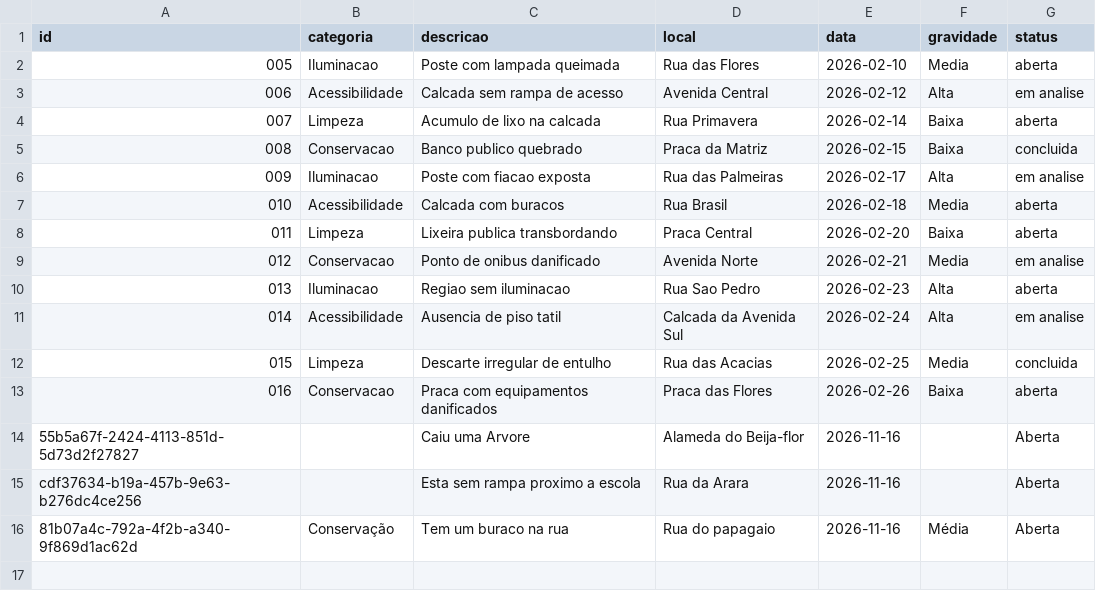
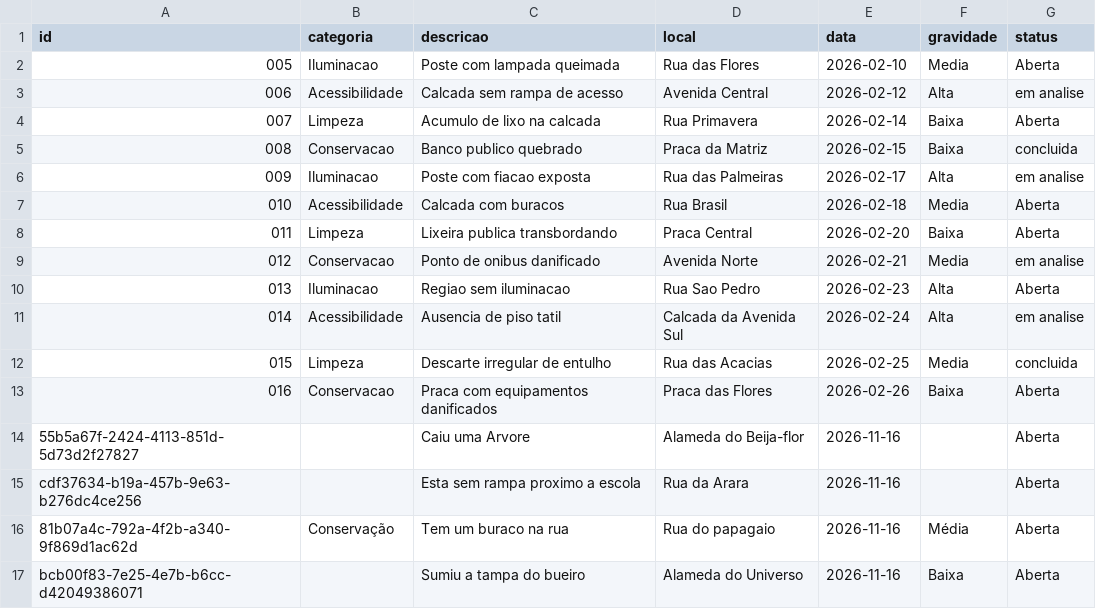
Before and after one commit to Guthias/fiap-global-solution-2026-2, a CSV file: data/dados.csv, drawn as a sheet.

Commit message:
fazendo busca paginada por status

```diff
--- a/data/dados.csv
+++ b/data/dados.csv
@@ -1,14 +1,14 @@
 id,categoria,descricao,local,data,gravidade,status
-005,Iluminacao,Poste com lampada queimada,Rua das Flores,2026-02-10,Media,aberta
+005,Iluminacao,Poste com lampada queimada,Rua das Flores,2026-02-10,Media,Aberta
 006,Acessibilidade,Calcada sem rampa de acesso,Avenida Central,2026-02-12,Alta,em analise
-007,Limpeza,Acumulo de lixo na calcada,Rua Primavera,2026-02-14,Baixa,aberta
+007,Limpeza,Acumulo de lixo na calcada,Rua Primavera,2026-02-14,Baixa,Aberta
 008,Conservacao,Banco publico quebrado,Praca da Matriz,2026-02-15,Baixa,concluida
 009,Iluminacao,Poste com fiacao exposta,Rua das Palmeiras,2026-02-17,Alta,em analise
-010,Acessibilidade,Calcada com buracos,Rua Brasil,2026-02-18,Media,aberta
-011,Limpeza,Lixeira publica transbordando,Praca Central,2026-02-20,Baixa,aberta
+010,Acessibilidade,Calcada com buracos,Rua Brasil,2026-02-18,Media,Aberta
+011,Limpeza,Lixeira publica transbordando,Praca Central,2026-02-20,Baixa,Aberta
 012,Conservacao,Ponto de onibus danificado,Avenida Norte,2026-02-21,Media,em analise
-013,Iluminacao,Regiao sem iluminacao,Rua Sao Pedro,2026-02-23,Alta,aberta
+013,Iluminacao,Regiao sem iluminacao,Rua Sao Pedro,2026-02-23,Alta,Aberta
 014,Acessibilidade,Ausencia de piso tatil,Calcada da Avenida Sul,2026-02-24,Alta,em analise
 015,Limpeza,Descarte irregular de entulho,Rua das Acacias,2026-02-25,Media,concluida
-016,Conservacao,Praca com equipamentos danificados,Praca das Flores,2026-02-26,Baixa,aberta
+016,Conservacao,Praca com equipamentos danificados,Praca das Flores,2026-02-26,Baixa,Aberta
 55b5a67f-2424-4113-851d-5d73d2f27827,,Caiu uma Arvore,Alameda do Beija-flor,2026-11-16,,Aberta
@@ -16 +16,2 @@ cdf37634-b19a-457b-9e63-b276dc4ce256,,Esta sem rampa proximo a escola,Rua da Ara
 81b07a4c-792a-4f2b-a340-9f869d1ac62d,Conservação,Tem um buraco na rua,Rua do papagaio,2026-11-16,Média,Aberta
+bcb00f83-7e25-4e7b-b6cc-d42049386071,,Sumiu a tampa do bueiro,Alameda do Universo,2026-11-16,Baixa,Aberta
```
Also changed, not shown: 4 other files.
